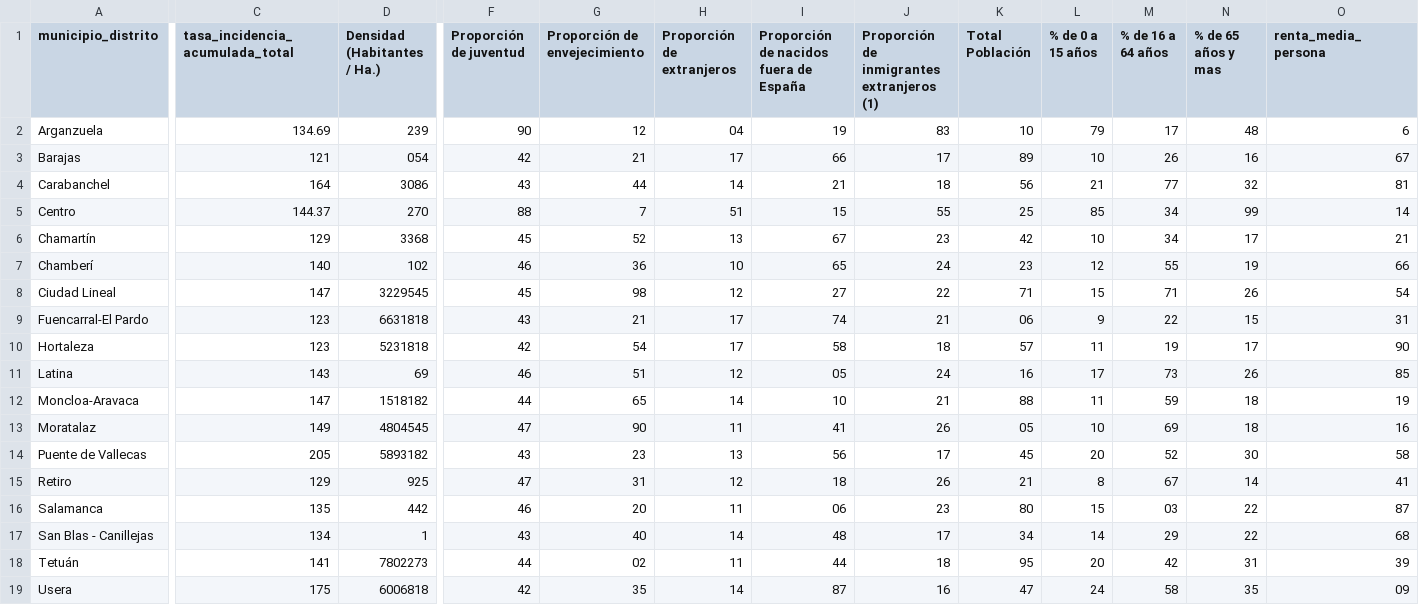
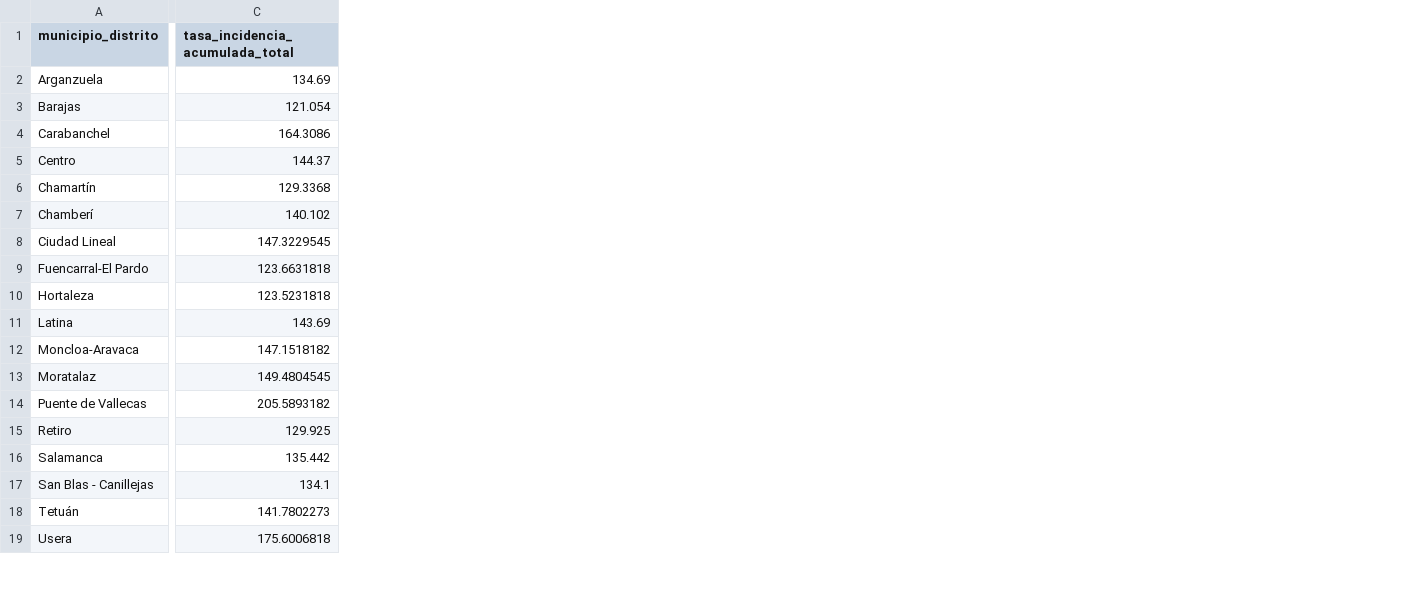
Before and after one commit to CarlosMunozDiaz/bivariate_covid19_madrid_map, a CSV file: data/covid19_bivariate_2020.csv, drawn as a sheet; only a part is shown, gaps mark what is left out; the diff covers the shown part only; the diff names each change by its address in the sheet, - before the commit and + after, or states it on an @@ line.

```diff
--- a/data/covid19_bivariate_2020.csv
+++ b/data/covid19_bivariate_2020.csv
-column D (Densidad (Habitantes / Ha.)), rows 2-19: 239 | 054 | 3086 | 270 | 3368 | 102 | 3229545 | 6631818 | 5231818 | 69 | 1518182 | 4804545 | 5893182 | 925 | 442 | 1 | 7802273 | 6006818
-column F (Proporción de juventud), rows 2-19: 90 | 42 | 43 | 88 | 45 | 46 | 45 | 43 | 42 | 46 | 44 | 47 | 43 | 47 | 46 | 43 | 44 | 42
-column G (Proporción de envejecimiento), rows 2-19: 12 | 21 | 44 | 7 | 52 | 36 | 98 | 21 | 54 | 51 | 65 | 90 | 23 | 31 | 20 | 40 | 02 | 35
-column H (Proporción de extranjeros), rows 2-19: 04 | 17 | 14 | 51 | 13 | 10 | 12 | 17 | 17 | 12 | 14 | 11 | 13 | 12 | 11 | 14 | 11 | 14
-column I, rows 1-19: Proporción de nacidos fuera de España | 19 | 66 | 21 | 15 | 67 | 65 | 27 | 74 | 58 | 05 | 10 | 41 | 56 | 18 | 06 | 48 | 44 | 87
-column J, rows 1-19: Proporción de inmigrantes extranjeros (1) | 83 | 17 | 18 | 55 | 23 | 24 | 22 | 21 | 18 | 24 | 21 | 26 | 17 | 26 | 23 | 17 | 18 | 16
-column K (Total Población), rows 2-19: 10 | 89 | 56 | 25 | 42 | 23 | 71 | 06 | 57 | 16 | 88 | 05 | 45 | 21 | 80 | 34 | 95 | 47
-column L (% de 0 a 15 años), rows 2-19: 79 | 10 | 21 | 85 | 10 | 12 | 15 | 9 | 11 | 17 | 11 | 10 | 20 | 8 | 15 | 14 | 20 | 24
-column M (% de 16 a 64 años), rows 2-19: 17 | 26 | 77 | 34 | 34 | 55 | 71 | 22 | 19 | 73 | 59 | 69 | 52 | 67 | 03 | 29 | 42 | 58
-column N (% de 65 años y mas), rows 2-19: 48 | 16 | 32 | 99 | 17 | 19 | 26 | 15 | 17 | 26 | 18 | 18 | 30 | 14 | 22 | 22 | 31 | 35
-column O (renta_media_persona), rows 2-19: 6 | 67 | 81 | 14 | 21 | 66 | 54 | 31 | 90 | 85 | 19 | 16 | 58 | 41 | 87 | 68 | 39 | 09
-C3 (tasa_incidencia_acumulada_total): 121
+C3 (tasa_incidencia_acumulada_total): 121.054
-C4 (tasa_incidencia_acumulada_total): 164
+C4 (tasa_incidencia_acumulada_total): 164.3086
-C6 (tasa_incidencia_acumulada_total): 129
+C6 (tasa_incidencia_acumulada_total): 129.3368
-C7 (tasa_incidencia_acumulada_total): 140
+C7 (tasa_incidencia_acumulada_total): 140.102
-C8 (tasa_incidencia_acumulada_total): 147
+C8 (tasa_incidencia_acumulada_total): 147.3229545
-C9 (tasa_incidencia_acumulada_total): 123
+C9 (tasa_incidencia_acumulada_total): 123.6631818
-C10 (tasa_incidencia_acumulada_total): 123
+C10 (tasa_incidencia_acumulada_total): 123.5231818
-C11 (tasa_incidencia_acumulada_total): 143
+C11 (tasa_incidencia_acumulada_total): 143.69
-C12 (tasa_incidencia_acumulada_total): 147
+C12 (tasa_incidencia_acumulada_total): 147.1518182
-C13 (tasa_incidencia_acumulada_total): 149
+C13 (tasa_incidencia_acumulada_total): 149.4804545
-C14 (tasa_incidencia_acumulada_total): 205
+C14 (tasa_incidencia_acumulada_total): 205.5893182
-C15 (tasa_incidencia_acumulada_total): 129
+C15 (tasa_incidencia_acumulada_total): 129.925
-C16 (tasa_incidencia_acumulada_total): 135
+C16 (tasa_incidencia_acumulada_total): 135.442
-C17 (tasa_incidencia_acumulada_total): 134
+C17 (tasa_incidencia_acumulada_total): 134.1
-C18 (tasa_incidencia_acumulada_total): 141
+C18 (tasa_incidencia_acumulada_total): 141.7802273
-C19 (tasa_incidencia_acumulada_total): 175
+C19 (tasa_incidencia_acumulada_total): 175.6006818
```
Also changed, not shown: 13 removed columns and 9 edited cells elsewhere in this file, 4 other files.
